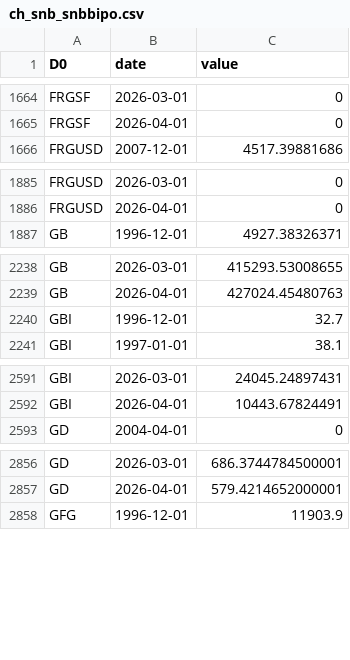
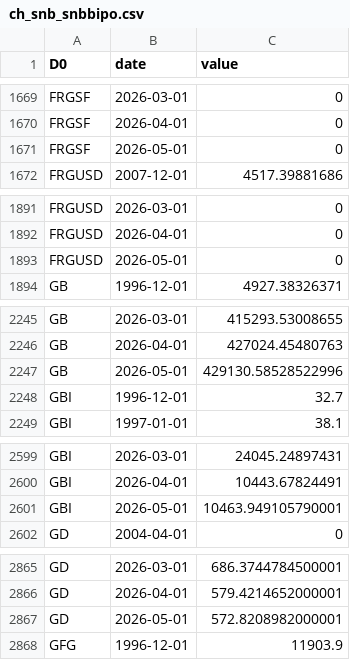
Before and after one commit to cynkra/dataseries-data, a CSV file: data/ch_snb_snbbipo.csv, drawn as a sheet; only a part is shown, gaps mark what is left out; the diff covers the shown part only; the diff names each change by its address in the sheet, - before the commit and + after, or states it on an @@ line.

```diff
--- a/data/ch_snb_snbbipo.csv
+++ b/data/ch_snb_snbbipo.csv
+row 1671: FRGSF | 2026-05-01 | 0
+row 1893: FRGUSD | 2026-05-01 | 0
+row 2247: GB | 2026-05-01 | 429130.58528522996
+row 2601: GBI | 2026-05-01 | 10463.949105790001
+row 2867: GD | 2026-05-01 | 572.8208982000001
```
Also changed, not shown: 22 added rows elsewhere in this file, data/ch_kof_barometer.csv, data/ch_kof_esi.csv, 42 other files.
